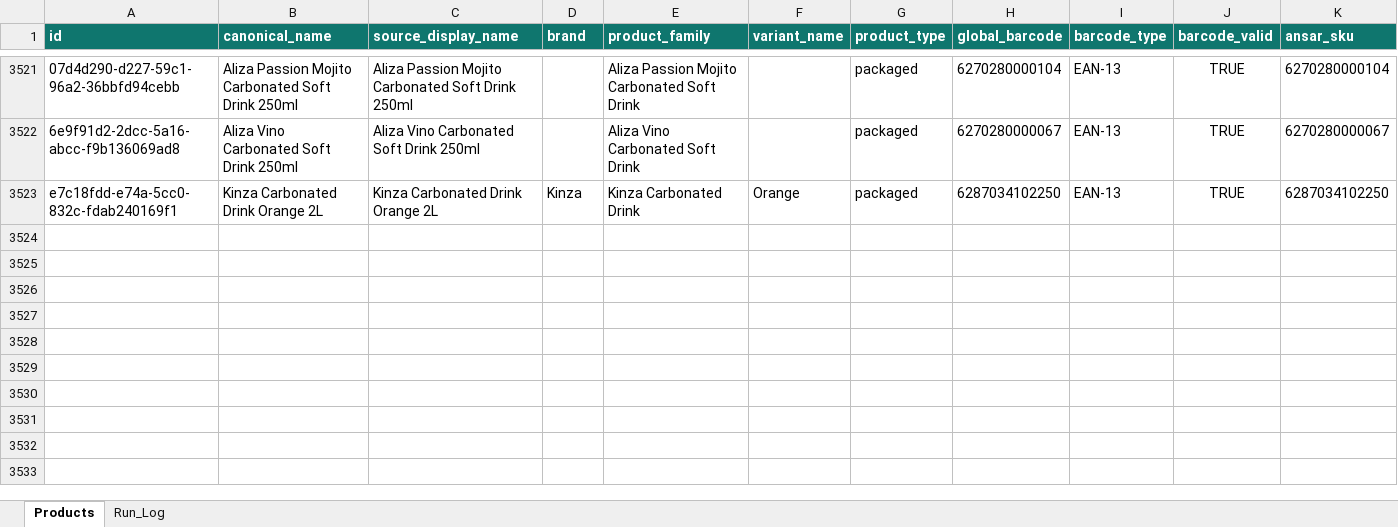
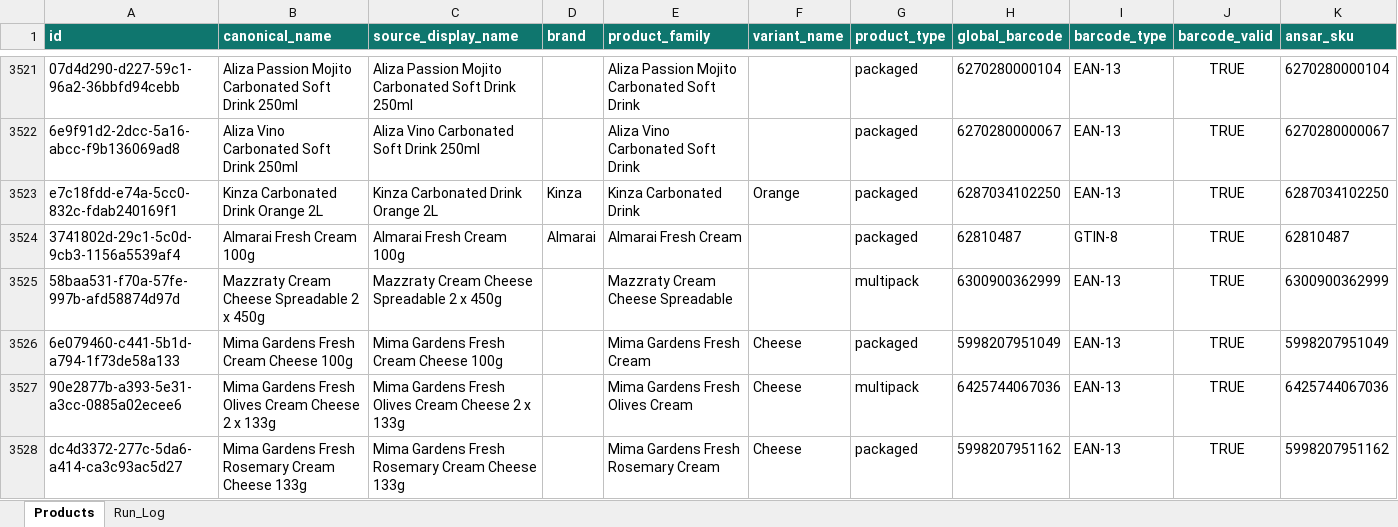
Before and after one commit to arham6212/product-expiry-management, an Excel workbook: data/ansar_gallery_product_catalog.xlsx, sheet Products, drawn as a sheet; only a part is shown, gaps mark what is left out; values as stored, in another font and other column widths than the file's, no borders; table styles not drawn; rows hold the shown columns only; the diff names each change by its address in the sheet, - before the commit and + after, or states it on an @@ line.

```diff
--- a/data/ansar_gallery_product_catalog.xlsx (sheet Products)
+++ b/data/ansar_gallery_product_catalog.xlsx (sheet Products)
+row 3524: 3741802d-29c1-5c0d-9cb3-1156a5539af4 | Almarai Fresh Cream 100g | Almarai Fresh Cream 100g | Almarai | Almarai Fresh Cream |  | packaged | 62810487 | GTIN-8 | TRUE | 62810487
+row 3525: 58baa531-f70a-57fe-997b-afd58874d97d | Mazzraty Cream Cheese Spreadable 2 x 450g | Mazzraty Cream Cheese Spreadable 2 x 450g |  | Mazzraty Cream Cheese Spreadable |  | multipack | 6300900362999 | EAN-13 | TRUE | 6300900362999
+row 3526: 6e079460-c441-5b1d-a794-1f73de58a133 | Mima Gardens Fresh Cream Cheese 100g | Mima Gardens Fresh Cream Cheese 100g |  | Mima Gardens Fresh Cream | Cheese | packaged | 5998207951049 | EAN-13 | TRUE | 5998207951049
+row 3527: 90e2877b-a393-5e31-a3cc-0885a02ecee6 | Mima Gardens Fresh Olives Cream Cheese 2 x 133g | Mima Gardens Fresh Olives Cream Cheese 2 x 133g |  | Mima Gardens Fresh Olives Cream | Cheese | multipack | 6425744067036 | EAN-13 | TRUE | 6425744067036
+row 3528: dc4d3372-277c-5da6-a414-ca3c93ac5d27 | Mima Gardens Fresh Rosemary Cream Cheese 133g | Mima Gardens Fresh Rosemary Cream Cheese 133g |  | Mima Gardens Fresh Rosemary Cream | Cheese | packaged | 5998207951162 | EAN-13 | TRUE | 5998207951162
```
Also changed, not shown: sheet Run_Log, 3 other files.
